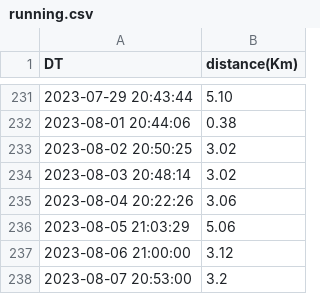
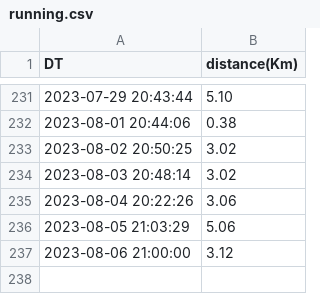
Before and after one commit to naosense/miles, a CSV file: running.csv, drawn as a sheet; only a part is shown, gaps mark what is left out; the diff names each change by its address in the sheet, - before the commit and + after, or states it on an @@ line.

Commit message:
test remove data

```diff
--- a/running.csv
+++ b/running.csv
-row 238: 2023-08-07 20:53:00 | 3.2
```
